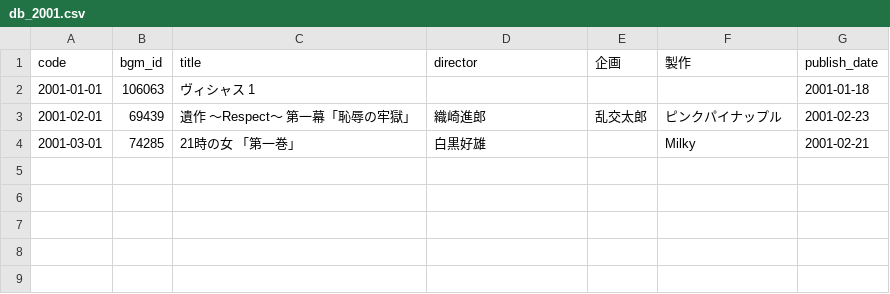
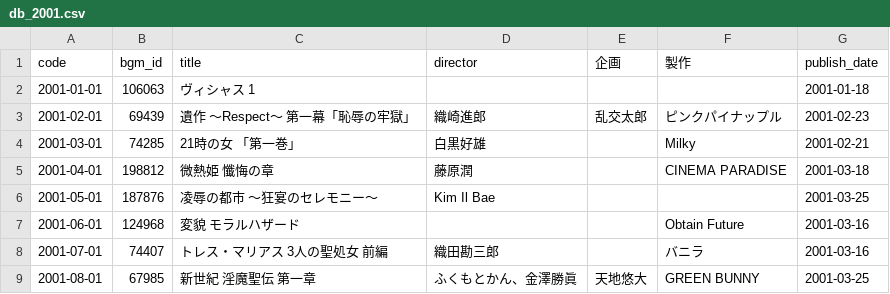
Before and after one commit to gsxhnd/jaha_data, a CSV file: db_2001.csv, drawn as a sheet.

```diff
--- a/db_2001.csv
+++ b/db_2001.csv
@@ -4 +4,6 @@ code,bgm_id,title,director,企画,製作,publish_date
 2001-03-01,74285,21時の女 「第一巻」,白黒好雄,,Milky,2001-02-21
+2001-04-01,198812,微熱姫 懺悔の章,藤原潤,,CINEMA PARADISE,2001-03-18
+2001-05-01,187876,凌辱の都市 ～狂宴のセレモニー～,Kim Il Bae,,,2001-03-25
+2001-06-01,124968,変貌 モラルハザード,,,Obtain Future,2001-03-16
+2001-07-01,74407,トレス・マリアス 3人の聖処女 前編,織田勘三郎,,バニラ,2001-03-16
+2001-08-01,67985,新世紀 淫魔聖伝 第一章,ふくもとかん、金澤勝眞,天地悠大,GREEN BUNNY,2001-03-25
```
Also changed, not shown: db_2000.csv.
